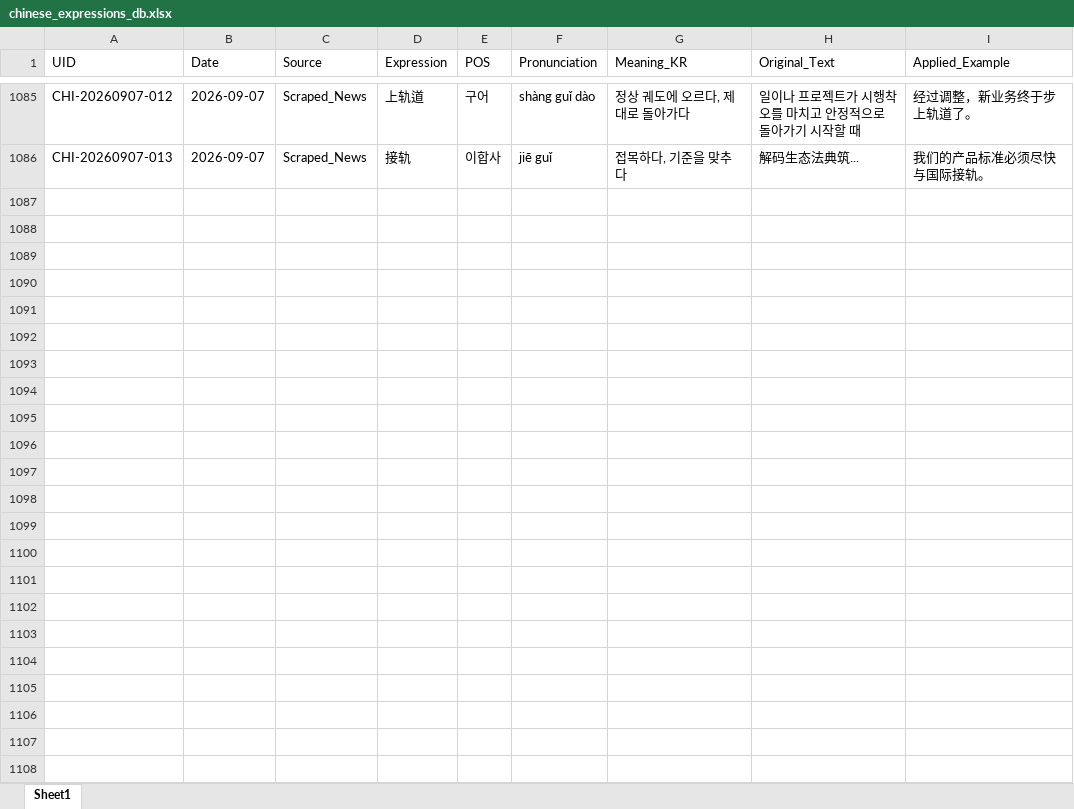
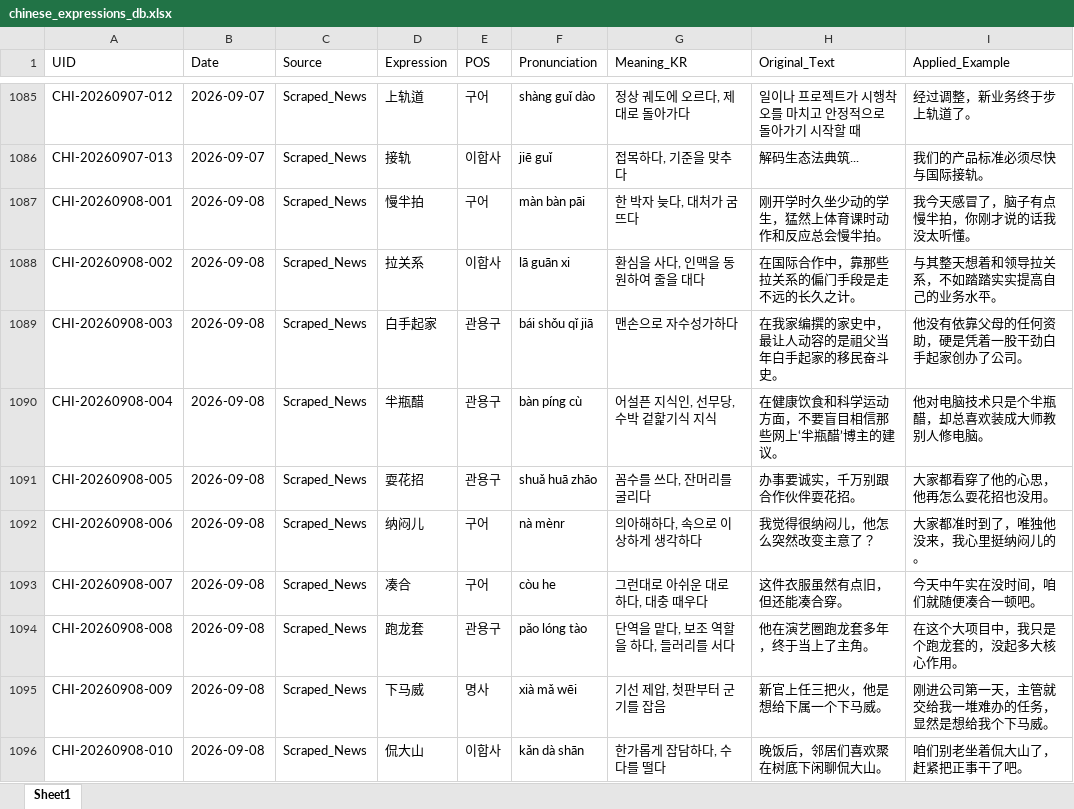
Before and after one commit to woodangtangtangAI/CN-Expressions-Memorize, an Excel workbook: data/01_Database/chinese_expressions_db.xlsx, sheet Sheet1, drawn as a sheet; only a part is shown, gaps mark what is left out; values as stored, in another font and other column widths than the file's, no borders; the diff names each change by its address in the sheet, - before the commit and + after, or states it on an @@ line.

```diff
--- a/data/01_Database/chinese_expressions_db.xlsx (sheet Sheet1)
+++ b/data/01_Database/chinese_expressions_db.xlsx (sheet Sheet1)
+row 1087: CHI-20260908-001 | 2026-09-08 | Scraped_News | 慢半拍 | 구어 | màn bàn pāi | 한 박자 늦다, 대처가 굼뜨다 | 刚开学时久坐少动的学生，猛然上体育课时动作和反应总会慢半拍。 | 我今天感冒了，脑子有点慢半拍，你刚才说的话我没太听懂。
+row 1088: CHI-20260908-002 | 2026-09-08 | Scraped_News | 拉关系 | 이합사 | lā guān xi | 환심을 사다, 인맥을 동원하여 줄을 대다 | 在国际合作中，靠那些拉关系的偏门手段是走不远的长久之计。 | 与其整天想着和领导拉关系，不如踏踏实实提高自己的业务水平。
+row 1089: CHI-20260908-003 | 2026-09-08 | Scraped_News | 白手起家 | 관용구 | bái shǒu qǐ jiā | 맨손으로 자수성가하다 | 在我家编撰的家史中，最让人动容的是祖父当年白手起家的移民奋斗史。 | 他没有依靠父母的任何资助，硬是凭着一股干劲白手起家创办了公司。
+row 1090: CHI-20260908-004 | 2026-09-08 | Scraped_News | 半瓶醋 | 관용구 | bàn píng cù | 어설픈 지식인, 선무당, 수박 겉핥기식 지식 | 在健康饮食和科学运动方面，不要盲目相信那些网上‘半瓶醋’博主的建议。 | 他对电脑技术只是个半瓶醋，却总喜欢装成大师教别人修电脑。
+row 1091: CHI-20260908-005 | 2026-09-08 | Scraped_News | 耍花招 | 관용구 | shuǎ huā zhāo | 꼼수를 쓰다, 잔머리를 굴리다 | 办事要诚实，千万别跟合作伙伴耍花招。 | 大家都看穿了他的心思，他再怎么耍花招也没用。
+row 1092: CHI-20260908-006 | 2026-09-08 | Scraped_News | 纳闷儿 | 구어 | nà mènr | 의아해하다, 속으로 이상하게 생각하다 | 我觉得很纳闷儿，他怎么突然改变主意了？ | 大家都准时到了，唯独他没来，我心里挺纳闷儿的。
+row 1093: CHI-20260908-007 | 2026-09-08 | Scraped_News | 凑合 | 구어 | còu he | 그런대로 아쉬운 대로 하다, 대충 때우다 | 这件衣服虽然有点旧，但还能凑合穿。 | 今天中午实在没时间，咱们就随便凑合一顿吧。
+row 1094: CHI-20260908-008 | 2026-09-08 | Scraped_News | 跑龙套 | 관용구 | pǎo lóng tào | 단역을 맡다, 보조 역할을 하다, 들러리를 서다 | 他在演艺圈跑龙套多年，终于当上了主角。 | 在这个大项目中，我只是个跑龙套的，没起多大核心作用。
+row 1095: CHI-20260908-009 | 2026-09-08 | Scraped_News | 下马威 | 명사 | xià mǎ wēi | 기선 제압, 첫판부터 군기를 잡음 | 新官上任三把火，他是想给下属一个下马威。 | 刚进公司第一天，主管就交给我一堆难办的任务，显然是想给我个下马威。
+row 1096: CHI-20260908-010 | 2026-09-08 | Scraped_News | 侃大山 | 이합사 | kǎn dà shān | 한가롭게 잡담하다, 수다를 떨다 | 晚饭后，邻居们喜欢聚在树底下闲聊侃大山。 | 咱们别老坐着侃大山了，赶紧把正事干了吧。
```
Also changed, not shown: 5 other files.
